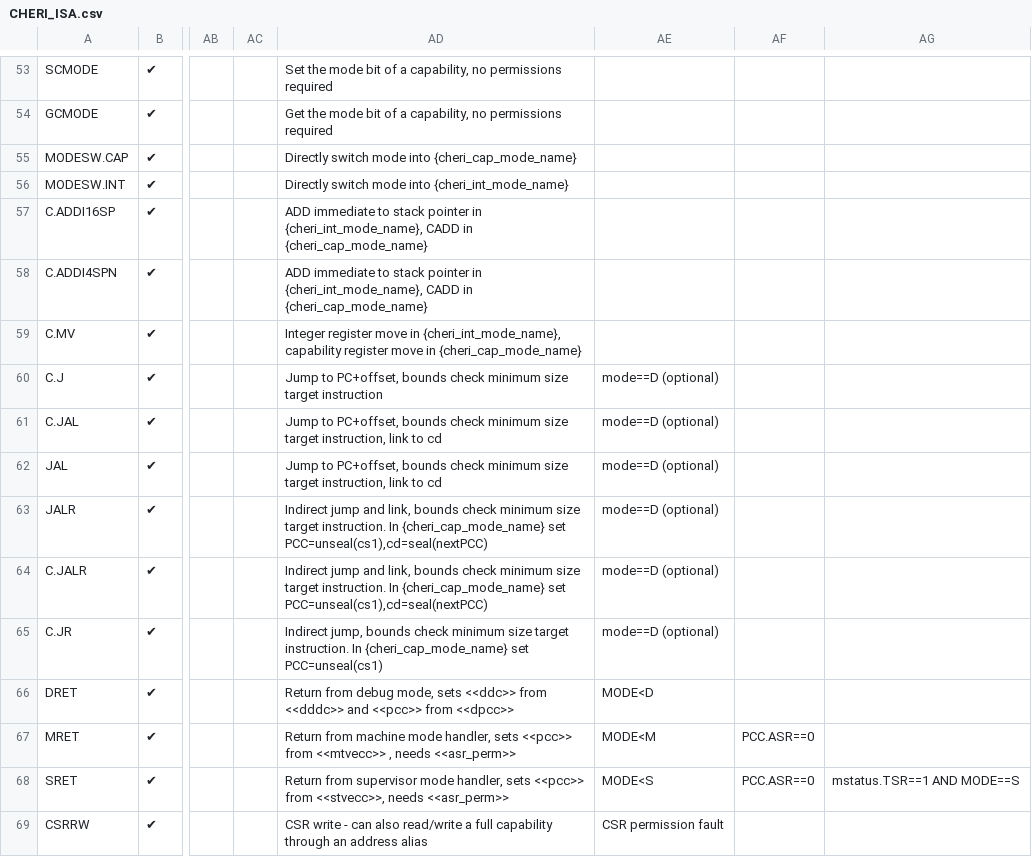
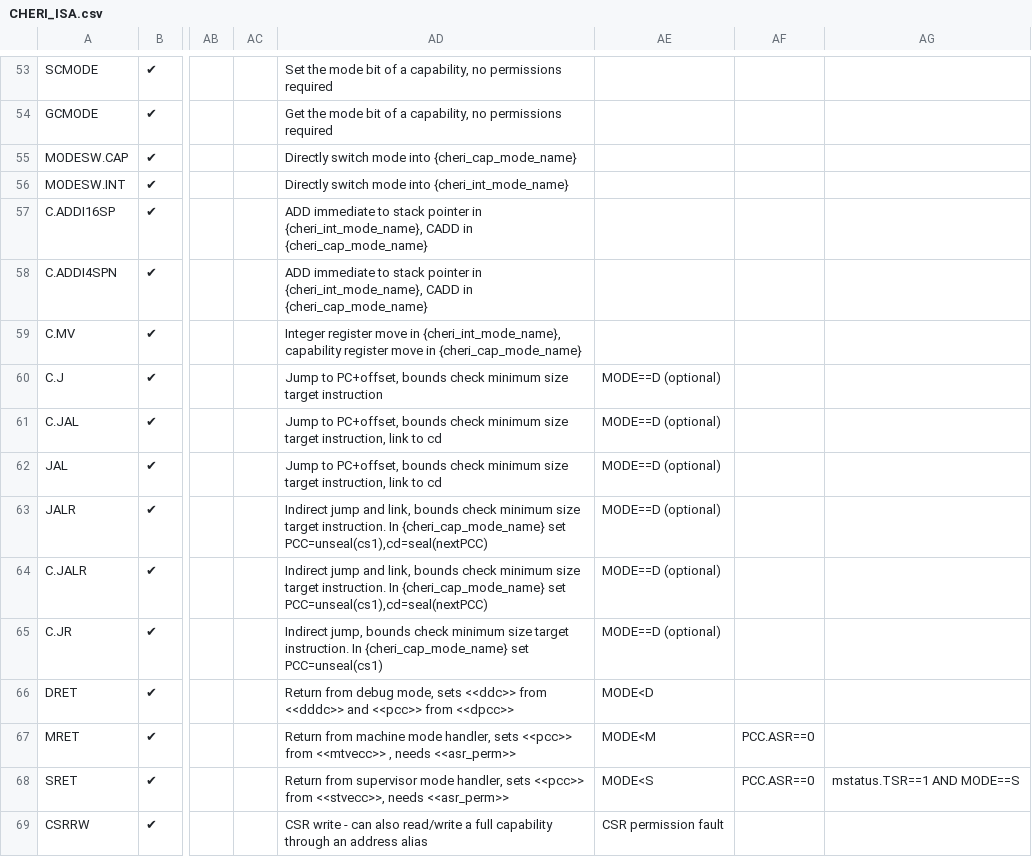
Before and after one commit to riscv/riscv-cheri, a CSV file: src/csv/CHERI_ISA.csv, drawn as a sheet; only a part is shown, gaps mark what is left out; the diff names each change by its address in the sheet, - before the commit and + after, or states it on an @@ line.

Commit message:
Capitalised MODE everywhere in the csv

```diff
--- a/src/csv/CHERI_ISA.csv
+++ b/src/csv/CHERI_ISA.csv
-AE60:AE65: mode==D (optional)
+AE60:AE65: MODE==D (optional)
```
